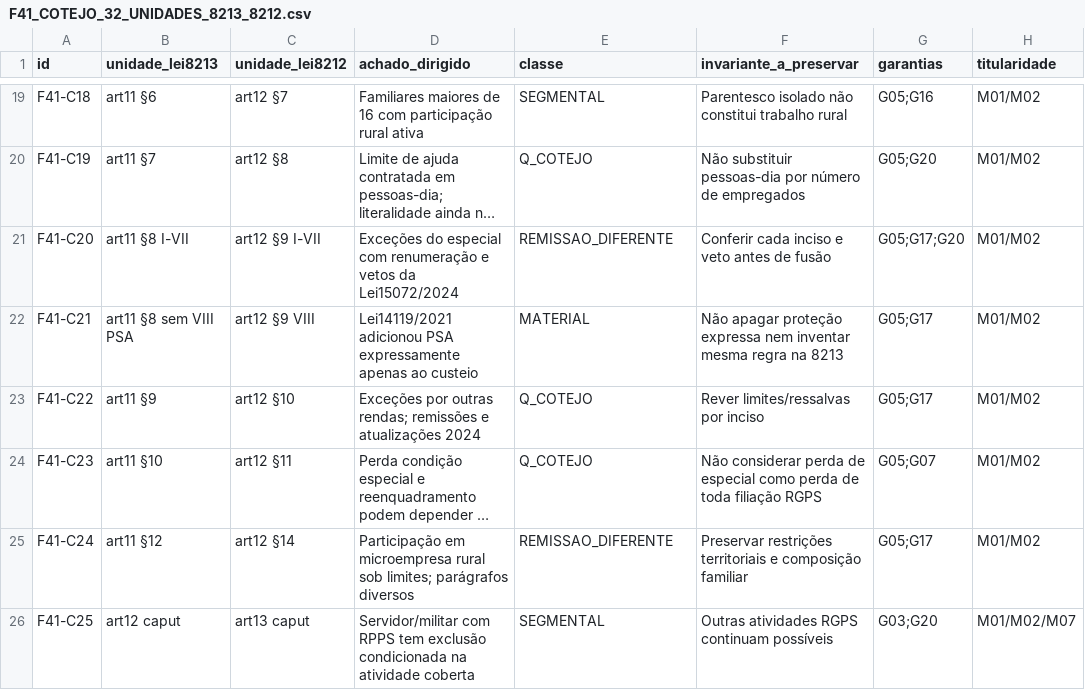
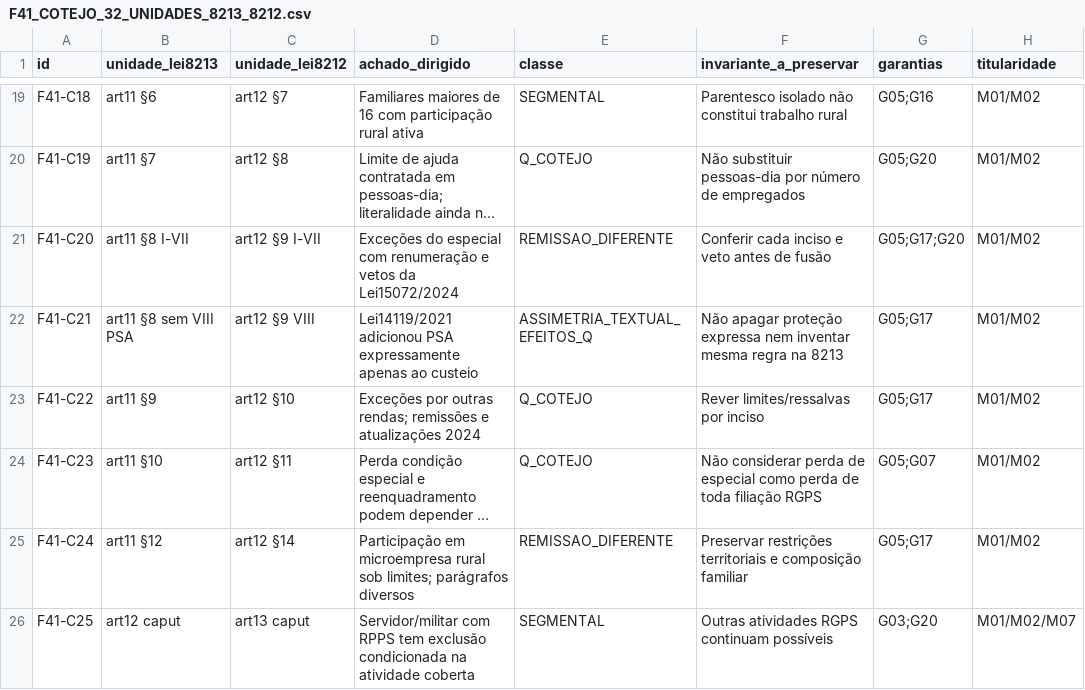
Before and after one commit to raphaelpetta/codigo-legislacao-federal, a CSV file: modulos/T29/M01/F41_COTEJO_32_UNIDADES_8213_8212.csv, drawn as a sheet; only a part is shown, gaps mark what is left out; long unchanged cells end in …; the diff names each change by its address in the sheet, - before the commit and + after, or states it on an @@ line.

Commit message:
T29.M01 F4-1: esclarecer que assimetria de PSA tem efeito material pendente de interpretação

```diff
--- a/modulos/T29/M01/F41_COTEJO_32_UNIDADES_8213_8212.csv
+++ b/modulos/T29/M01/F41_COTEJO_32_UNIDADES_8213_8212.csv
-E22 (classe): MATERIAL
+E22 (classe): ASSIMETRIA_TEXTUAL_EFEITOS_Q
```
